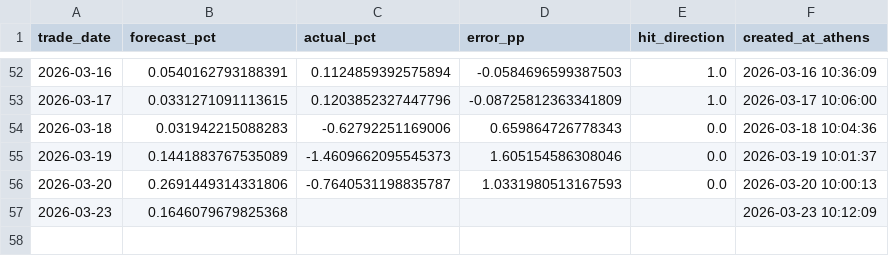
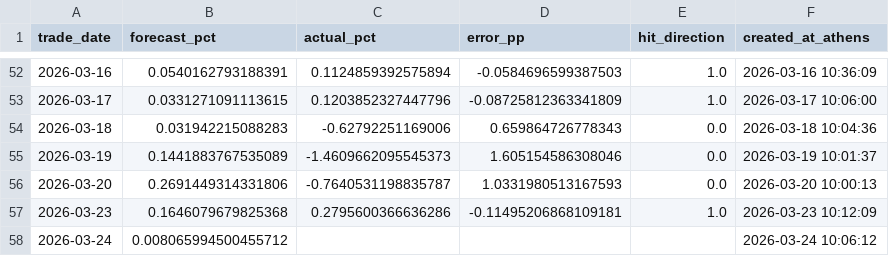
Before and after one commit to vpapats/vuaa-daily-report, a CSV file: predictions.csv, drawn as a sheet; only a part is shown, gaps mark what is left out.

```diff
--- a/predictions.csv
+++ b/predictions.csv
@@ -56,2 +56,3 @@ trade_date,forecast_pct,actual_pct,error_pp,hit_direction,created_at_athens
 2026-03-20,0.2691449314331806,-0.7640531198835787,1.0331980513167593,0.0,2026-03-20 10:00:13
-2026-03-23,0.1646079679825368,,,,2026-03-23 10:12:09
+2026-03-23,0.1646079679825368,0.2795600366636286,-0.11495206868109181,1.0,2026-03-23 10:12:09
+2026-03-24,0.008065994500455712,,,,2026-03-24 10:06:12
```
Also changed, not shown: 2 other files.
